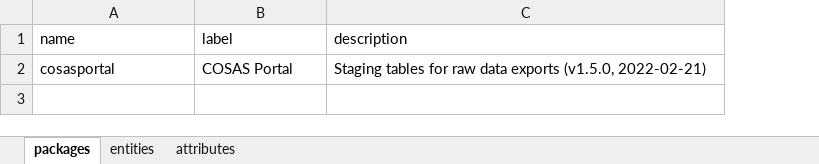
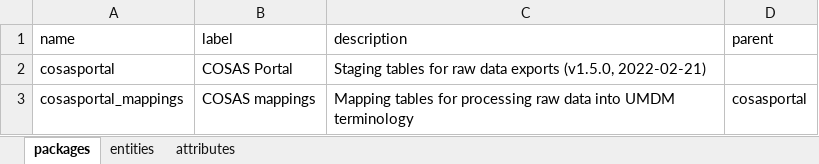
Before and after one commit to molgenis/projects-rd-cosas, an Excel workbook: dist/cosasportal.xlsx, sheet packages, drawn as a sheet; values as stored, in another font and other column widths than the file's, no borders; the diff names each change by its address in the sheet, - before the commit and + after, or states it on an @@ line.

Commit message:
created mapping lists

```diff
--- a/dist/cosasportal.xlsx (sheet packages)
+++ b/dist/cosasportal.xlsx (sheet packages)
+column D (parent), empty
+row 3: cosasportal_mappings | COSAS mappings | Mapping tables for processing raw data into UMDM terminology | cosasportal
```
Also changed, not shown: sheet attributes, sheet entities, 9 other files.
